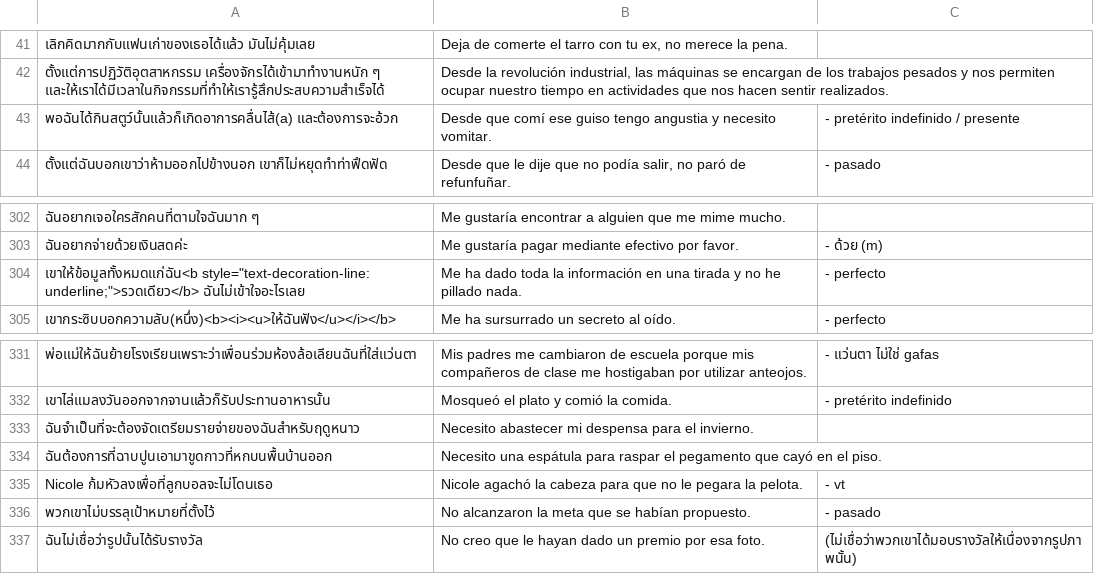
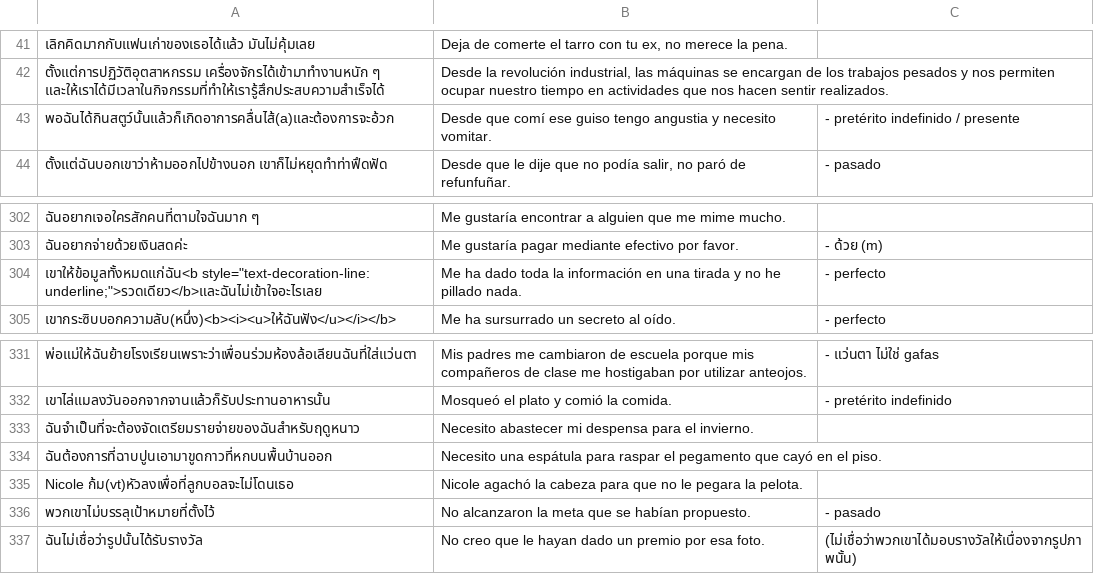
Before and after one commit to ponlawat-w/anki-collection, a CSV file: esfr - Español (Frases).csv, drawn as a sheet; only a part is shown, gaps mark what is left out; the diff names each change by its address in the sheet, - before the commit and + after, or states it on an @@ line.

```diff
--- a/esfr - Español (Frases).csv
+++ b/esfr - Español (Frases).csv
-A43: พอฉันได้กินสตูว์นั้นแล้วก็เกิดอาการคลื่นไส้(a) และต้องการจะอ้วก
+A43: พอฉันได้กินสตูว์นั้นแล้วก็เกิดอาการคลื่นไส้(a)และต้องการจะอ้วก
-A304: เขาให้ข้อมูลทั้งหมดแก่ฉัน<b style="text-decoration-line: underline;">รวดเดียว</b> ฉันไม่เข้าใจอะไรเลย
+A304: เขาให้ข้อมูลทั้งหมดแก่ฉัน<b style="text-decoration-line: underline;">รวดเดียว</b>และฉันไม่เข้าใจอะไรเลย
-A335: Nicole ก้มหัวลงเพื่อที่ลูกบอลจะไม่โดนเธอ
+A335: Nicole ก้ม(vt)หัวลงเพื่อที่ลูกบอลจะไม่โดนเธอ
-C335: - vt
+C335: (empty)
```
Also changed, not shown: desz - Deutsch (Satz).csv, jath - 日本語.csv, 2 other files.
